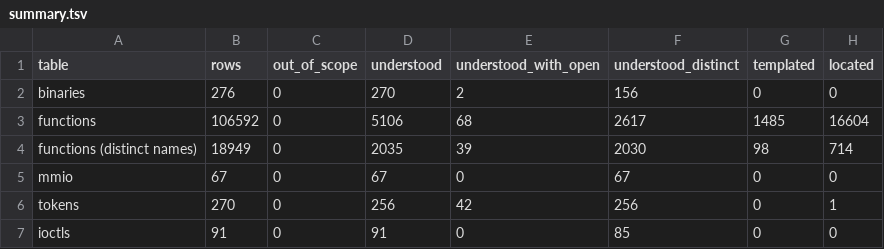
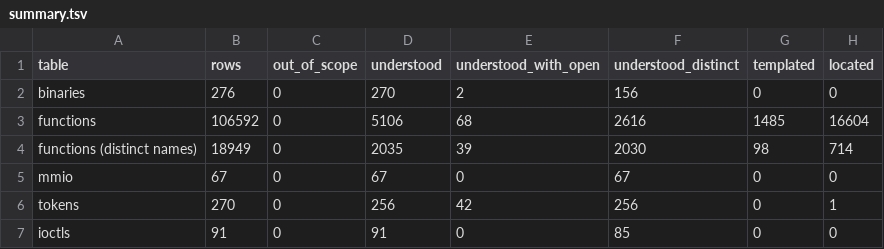
Before and after one commit to jamesbraid/odsy, a TSV file: docs/inventory/summary.tsv, drawn as a sheet; only a part is shown; the diff names each change by its address in the sheet, - before the commit and + after, or states it on an @@ line.

Commit message:
docs/driver-functions: correct access widths in odsy routine entries
Fourteen routine entries gave the width of an access wrongly. The
flagged loads and stores at +40, +64, +200, +184, +56 (the node's word
in odsy_ddrn), +45928 and +45952 are doublewords (ld and sd); the entries
said word. The halfword entries for odsy_i2c_cmd name the lhu reads of
the request block at +0. The ODSY_SET_GC entry names its two sw stores
to the cache at +9828 and +9832 (at 0x274 and 0x27c), and says that the
sequencer words 0x22008000 and 0x23008000 are sent afterwards with the
cached values ORed into their low bits, rather than formed as one
constant. The header
word at +56 in gfP_OdsyMMxfr is a stack word, not an address.

The claim checker still reports the halfword and word entries at
+0, +8 and +40 for odsy_i2c_cmd, gfP_OdsyMMalloc, gfP_OdsyMMdealloc,
gfP_OdsyMMdebug, gfP_OdsyClearBuffer and the +56 entry in
gfP_OdsyMMxfr. Those accesses are on the stack copy of the request,
which the checker excludes, so it compares them with unrelated loads at
the same offset.

```diff
--- a/docs/inventory/summary.tsv
+++ b/docs/inventory/summary.tsv
-F3 (understood_distinct): 2617
+F3 (understood_distinct): 2616
```
Also changed, not shown: 2 other files.
